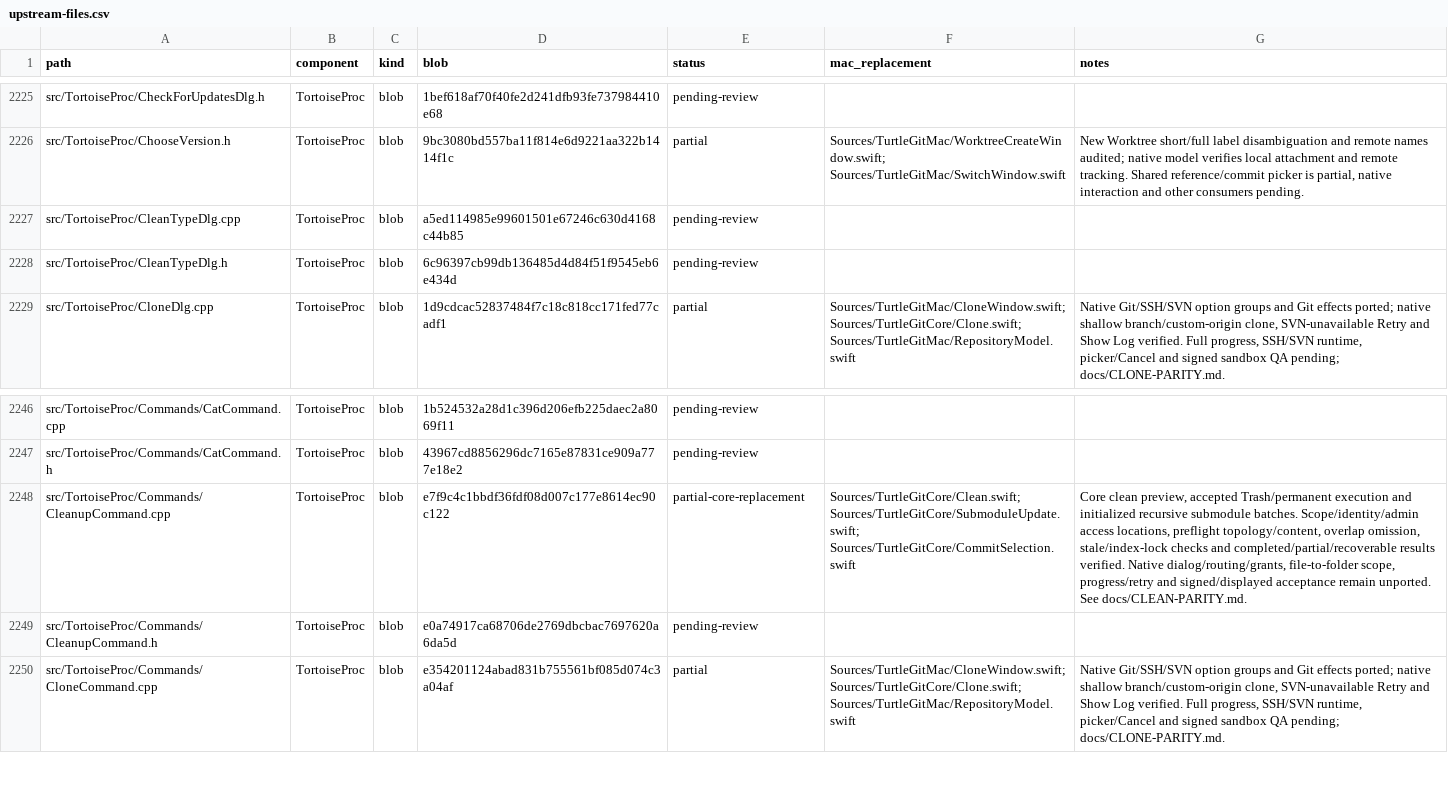
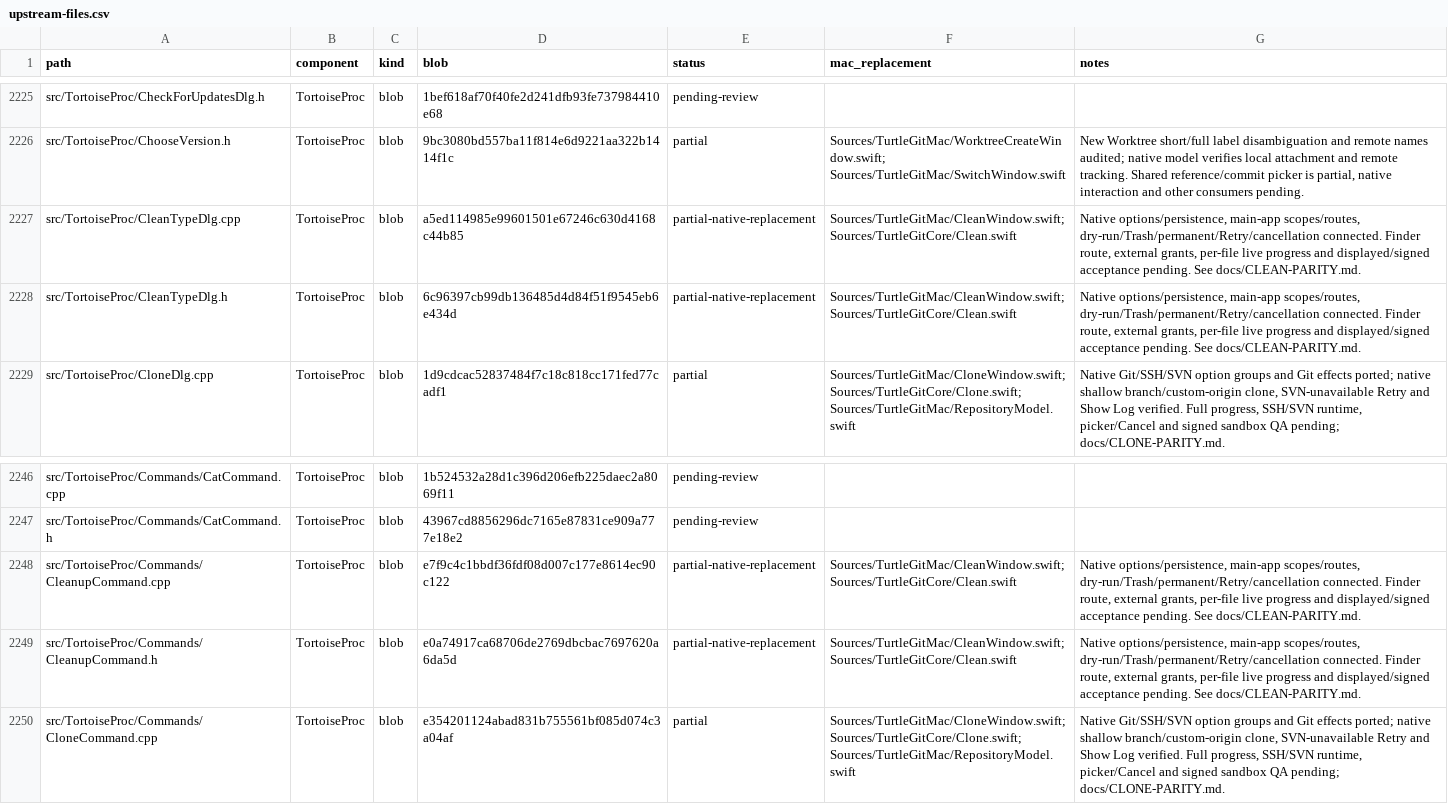
Before and after one commit to jfk-solutions/turtle-git-mac, a CSV file: docs/upstream-files.csv, drawn as a sheet; only a part is shown, gaps mark what is left out; the diff names each change by its address in the sheet, - before the commit and + after, or states it on an @@ line.

```diff
--- a/docs/upstream-files.csv
+++ b/docs/upstream-files.csv
-E2227:E2228 (status): pending-review
+E2227:E2228 (status): partial-native-replacement
-F2227:F2228 (mac_replacement): (empty)
+F2227:F2228 (mac_replacement): Sources/TurtleGitMac/CleanWindow.swift; Sources/TurtleGitCore/Clean.swift
-G2227:G2228 (notes): (empty)
+G2227:G2228 (notes): Native options/persistence, main-app scopes/routes, dry-run/Trash/permanent/Retry/cancellation connected. Finder route, external grants, per-file live progress and displayed/signed acceptance pending. See docs/CLEAN-PARITY.md.
-E2248 (status): partial-core-replacement
+E2248 (status): partial-native-replacement
-F2248 (mac_replacement): Sources/TurtleGitCore/Clean.swift; Sources/TurtleGitCore/SubmoduleUpdate.swift; Sources/TurtleGitCore/CommitSelection.swift
+F2248 (mac_replacement): Sources/TurtleGitMac/CleanWindow.swift; Sources/TurtleGitCore/Clean.swift
-G2248 (notes): Core clean preview, accepted Trash/permanent execution and initialized recursive submodule batches. Scope/identity/admin access locations, preflight topology/content, overlap omission, stale/index-lock checks and completed/partial/recoverable results verified. Native dialog/routing/grants, file-to-folder scope, progress/retry and signed/displayed acceptance remain unported. See docs/CLEAN-PARITY.md.
+G2248 (notes): Native options/persistence, main-app scopes/routes, dry-run/Trash/permanent/Retry/cancellation connected. Finder route, external grants, per-file live progress and displayed/signed acceptance pending. See docs/CLEAN-PARITY.md.
-E2249 (status): pending-review
+E2249 (status): partial-native-replacement
-F2249 (mac_replacement): (empty)
+F2249 (mac_replacement): Sources/TurtleGitMac/CleanWindow.swift; Sources/TurtleGitCore/Clean.swift
-G2249 (notes): (empty)
+G2249 (notes): Native options/persistence, main-app scopes/routes, dry-run/Trash/permanent/Retry/cancellation connected. Finder route, external grants, per-file live progress and displayed/signed acceptance pending. See docs/CLEAN-PARITY.md.
```
Also changed, not shown: docs/upstream-controls.csv, docs/upstream-dialogs.csv, 13 other files.
